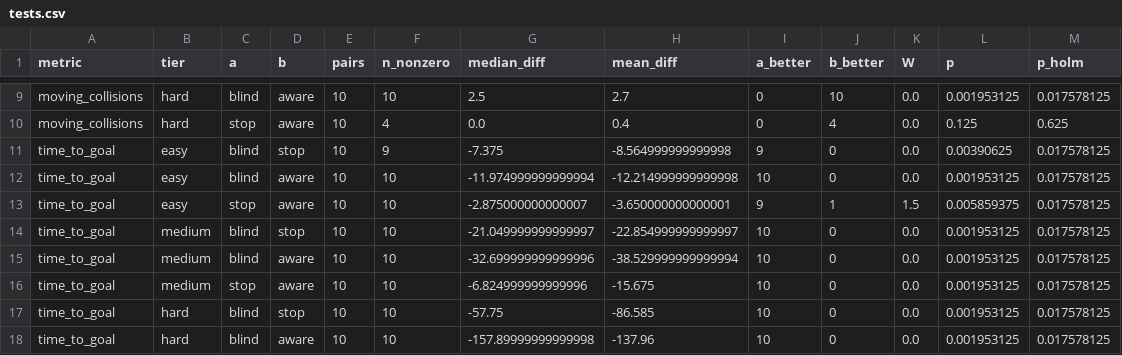
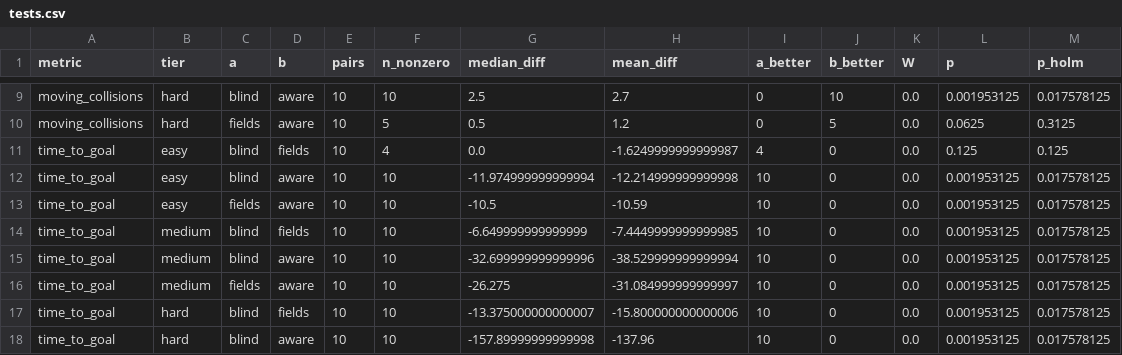
Before and after one commit to SheepSeb/worldc, a CSV file: results/e3_prototype_P18/analysis/tests.csv, drawn as a sheet; only a part is shown, gaps mark what is left out; the diff covers the shown part only; the diff names each change by its address in the sheet, - before the commit and + after, or states it on an @@ line.

```diff
--- a/results/e3_prototype_P18/analysis/tests.csv
+++ b/results/e3_prototype_P18/analysis/tests.csv
-C10 (a): stop
+C10 (a): fields
-F10 (n_nonzero): 4
+F10 (n_nonzero): 5
-G10 (median_diff): 0.0
+G10 (median_diff): 0.5
-H10 (mean_diff): 0.4
+H10 (mean_diff): 1.2
-J10 (b_better): 4
+J10 (b_better): 5
-L10 (p): 0.125
+L10 (p): 0.0625
-M10 (p_holm): 0.625
+M10 (p_holm): 0.3125
-D11 (b): stop
+D11 (b): fields
-F11 (n_nonzero): 9
+F11 (n_nonzero): 4
-G11 (median_diff): -7.375
+G11 (median_diff): 0.0
-H11 (mean_diff): -8.564999999999998
+H11 (mean_diff): -1.6249999999999987
-I11 (a_better): 9
+I11 (a_better): 4
-L11 (p): 0.00390625
+L11 (p): 0.125
-M11 (p_holm): 0.017578125
+M11 (p_holm): 0.125
-C13 (a): stop
+C13 (a): fields
-G13 (median_diff): -2.875000000000007
+G13 (median_diff): -10.5
-H13 (mean_diff): -3.650000000000001
+H13 (mean_diff): -10.59
-I13 (a_better): 9
+I13 (a_better): 10
-J13 (b_better): 1
+J13 (b_better): 0
-K13 (W): 1.5
+K13 (W): 0.0
-L13 (p): 0.005859375
+L13 (p): 0.001953125
-D14 (b): stop
+D14 (b): fields
-G14 (median_diff): -21.049999999999997
+G14 (median_diff): -6.649999999999999
-H14 (mean_diff): -22.854999999999997
+H14 (mean_diff): -7.4449999999999985
-C16 (a): stop
+C16 (a): fields
-G16 (median_diff): -6.824999999999996
+G16 (median_diff): -26.275
-H16 (mean_diff): -15.675
+H16 (mean_diff): -31.084999999999997
-D17 (b): stop
+D17 (b): fields
-G17 (median_diff): -57.75
+G17 (median_diff): -13.375000000000007
-H17 (mean_diff): -86.585
+H17 (mean_diff): -15.800000000000006
```
Also changed, not shown: 37 edited cells elsewhere in this file, results/e3_prototype_P18/analysis/scatter_points.csv, results/e3_prototype_P18/trials.csv, 20 other files.
